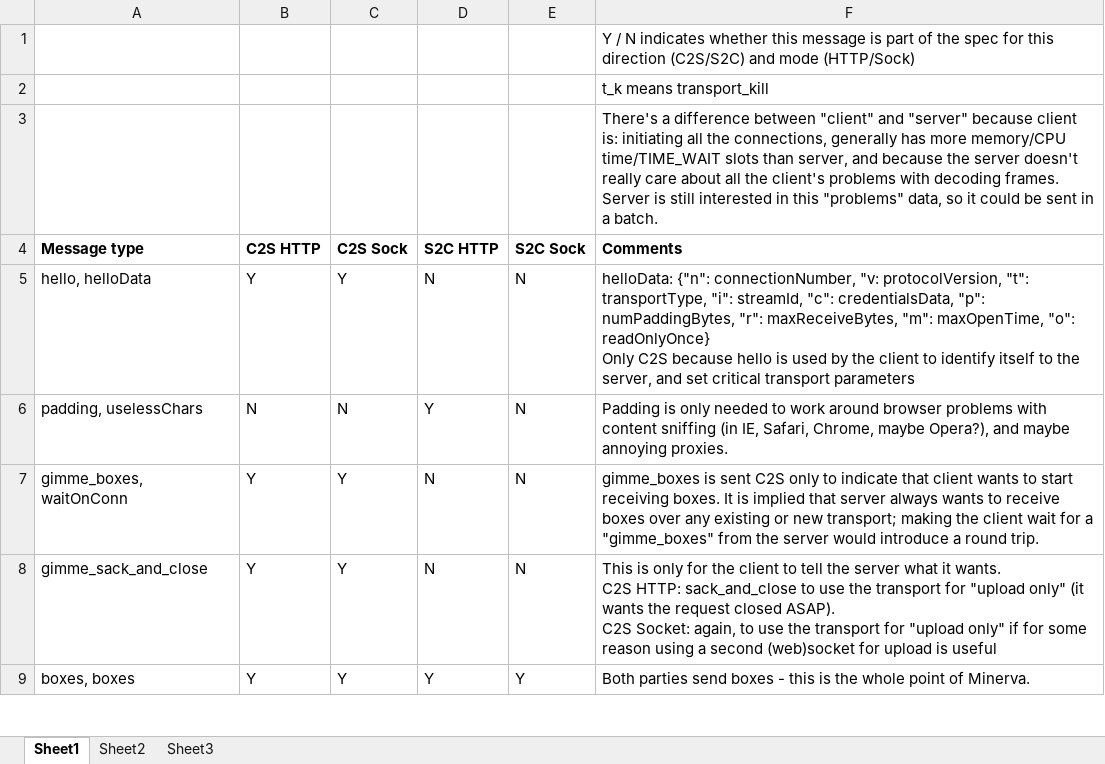
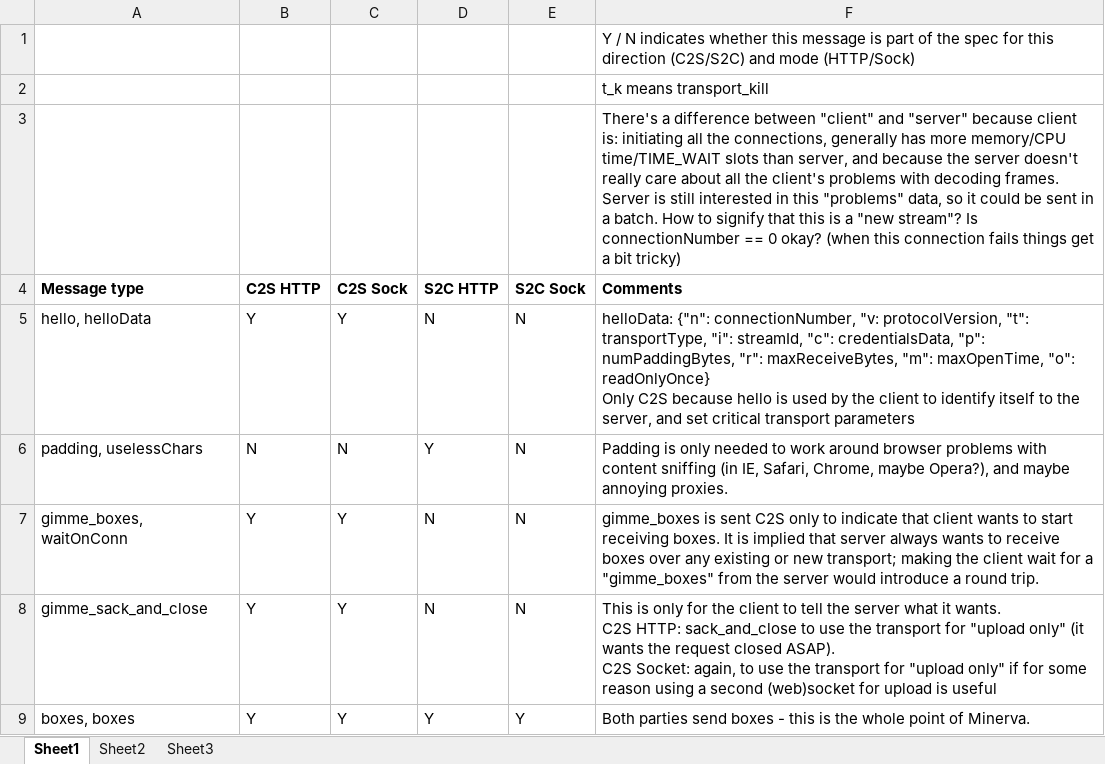
Before and after one commit to ludiosarchive/Minerva, an Excel workbook: docs/protocol.xlsx, sheet Sheet1, drawn as a sheet; only a part is shown; values as stored, in another font and other column widths than the file's, no borders; conditional formats not drawn; the diff names each change by its address in the sheet, - before the commit and + after, or states it on an @@ line.

Commit message:
more tests; update protocol.xlsx

```diff
--- a/docs/protocol.xlsx (sheet Sheet1)
+++ b/docs/protocol.xlsx (sheet Sheet1)
-F3 (Comments): …a batch.
+F3 (Comments): …a batch. How to signify that this is a "new stream"? Is connectionNumber == 0 okay? (when this connection fails things get a bit tricky)
```
Also changed, not shown: 2 other files.
